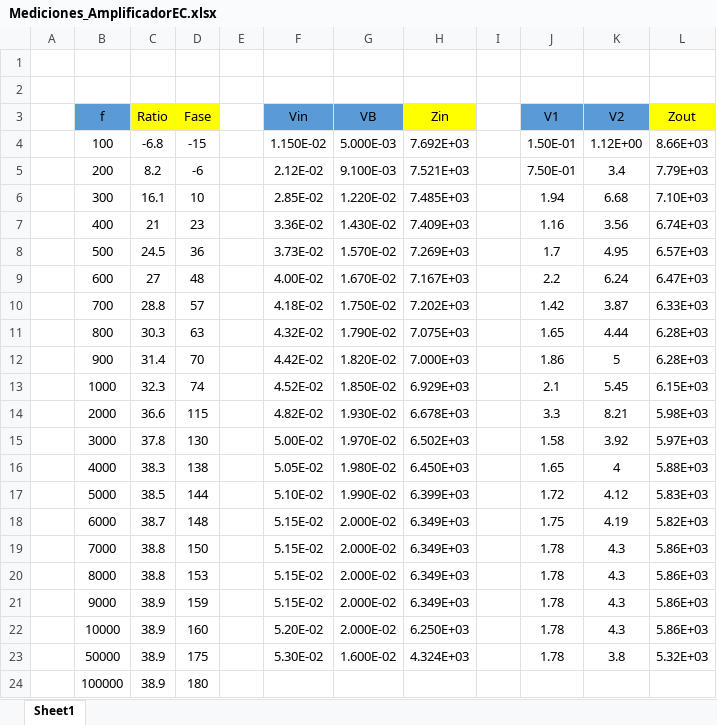
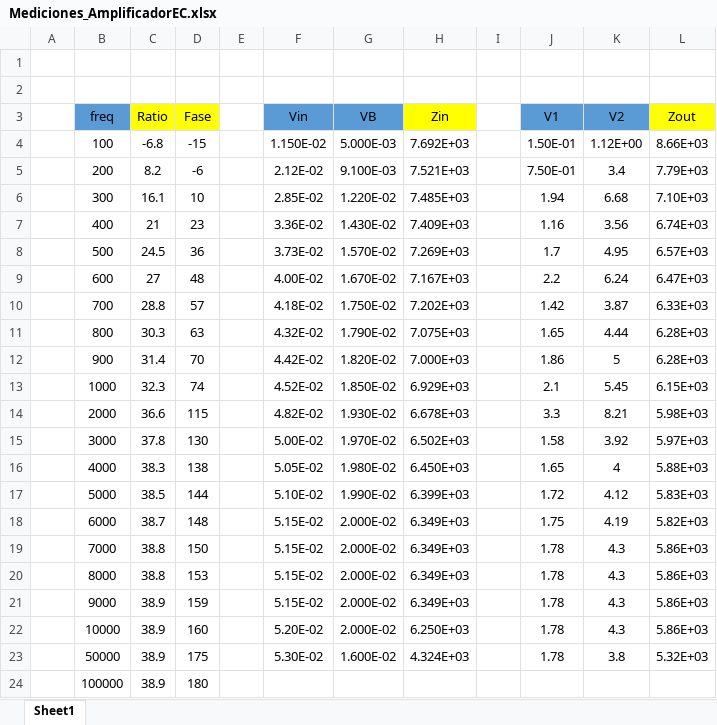
Before and after one commit to mregueira/TP1_Electro1, an Excel workbook: 2daParte/Mediciones_AmplificadorEC.xlsx, sheet Sheet1, drawn as a sheet; values as stored, in another font and other column widths than the file's, no borders; the diff names each change by its address in the sheet, - before the commit and + after, or states it on an @@ line.

Commit message:
listo parte 2

```diff
--- a/2daParte/Mediciones_AmplificadorEC.xlsx (sheet Sheet1)
+++ b/2daParte/Mediciones_AmplificadorEC.xlsx (sheet Sheet1)
-B3: f
+B3: freq
```
Also changed, not shown: 10 other files.
